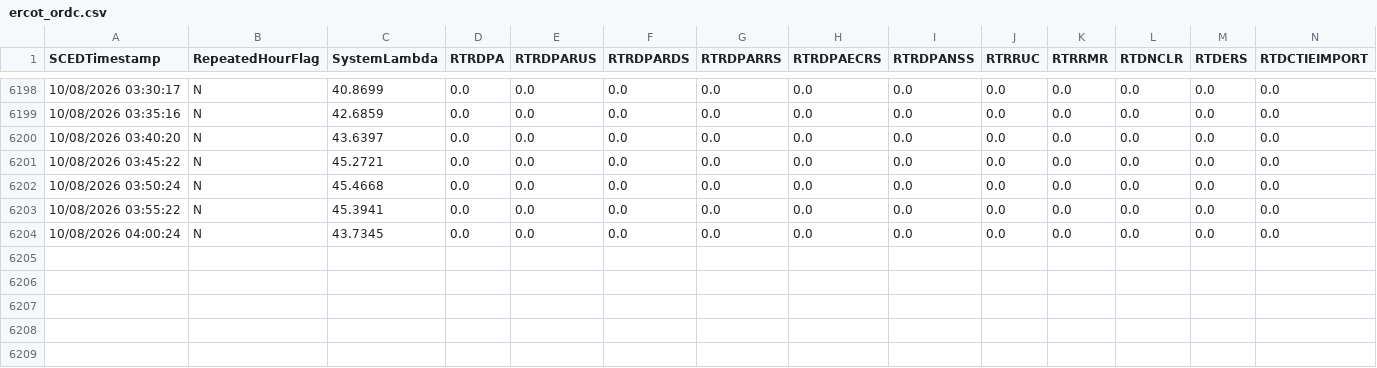
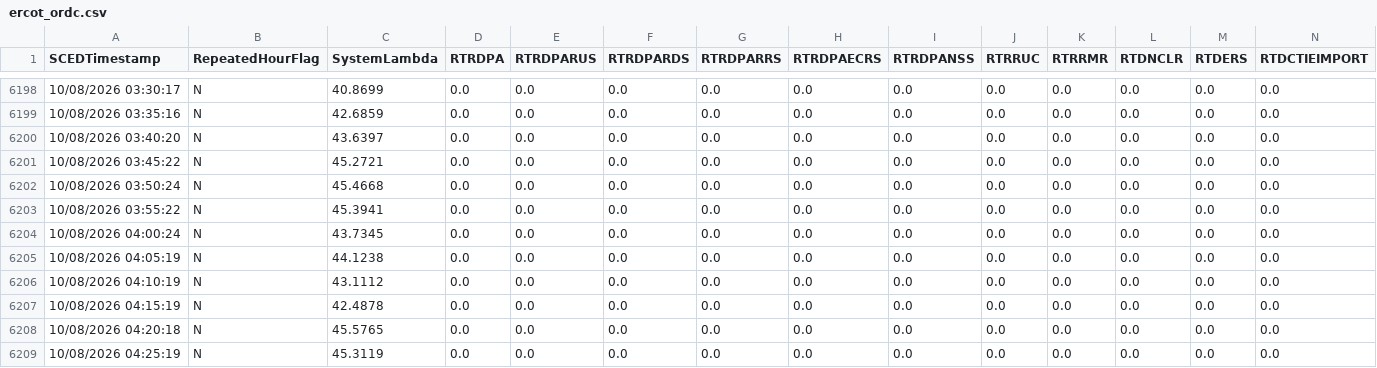
Before and after one commit to aouyitanaka/us-power-weather-relay, a CSV file: data/relay/ercot_ordc.csv, drawn as a sheet; only a part is shown, gaps mark what is left out; rows hold the shown columns only; the diff names each change by its address in the sheet, - before the commit and + after, or states it on an @@ line.

```diff
--- a/data/relay/ercot_ordc.csv
+++ b/data/relay/ercot_ordc.csv
+row 6205: 10/08/2026 04:05:19 | N | 44.1238 | 0.0 | 0.0 | 0.0 | 0.0 | 0.0 | 0.0 | 0.0 | 0.0 | 0.0 | 0.0 | 0.0
+row 6206: 10/08/2026 04:10:19 | N | 43.1112 | 0.0 | 0.0 | 0.0 | 0.0 | 0.0 | 0.0 | 0.0 | 0.0 | 0.0 | 0.0 | 0.0
+row 6207: 10/08/2026 04:15:19 | N | 42.4878 | 0.0 | 0.0 | 0.0 | 0.0 | 0.0 | 0.0 | 0.0 | 0.0 | 0.0 | 0.0 | 0.0
+row 6208: 10/08/2026 04:20:18 | N | 45.5765 | 0.0 | 0.0 | 0.0 | 0.0 | 0.0 | 0.0 | 0.0 | 0.0 | 0.0 | 0.0 | 0.0
+row 6209: 10/08/2026 04:25:19 | N | 45.3119 | 0.0 | 0.0 | 0.0 | 0.0 | 0.0 | 0.0 | 0.0 | 0.0 | 0.0 | 0.0 | 0.0
```
Also changed, not shown: data/relay/spp.csv, data/relay/spp_mcp.csv, 1 other file.
